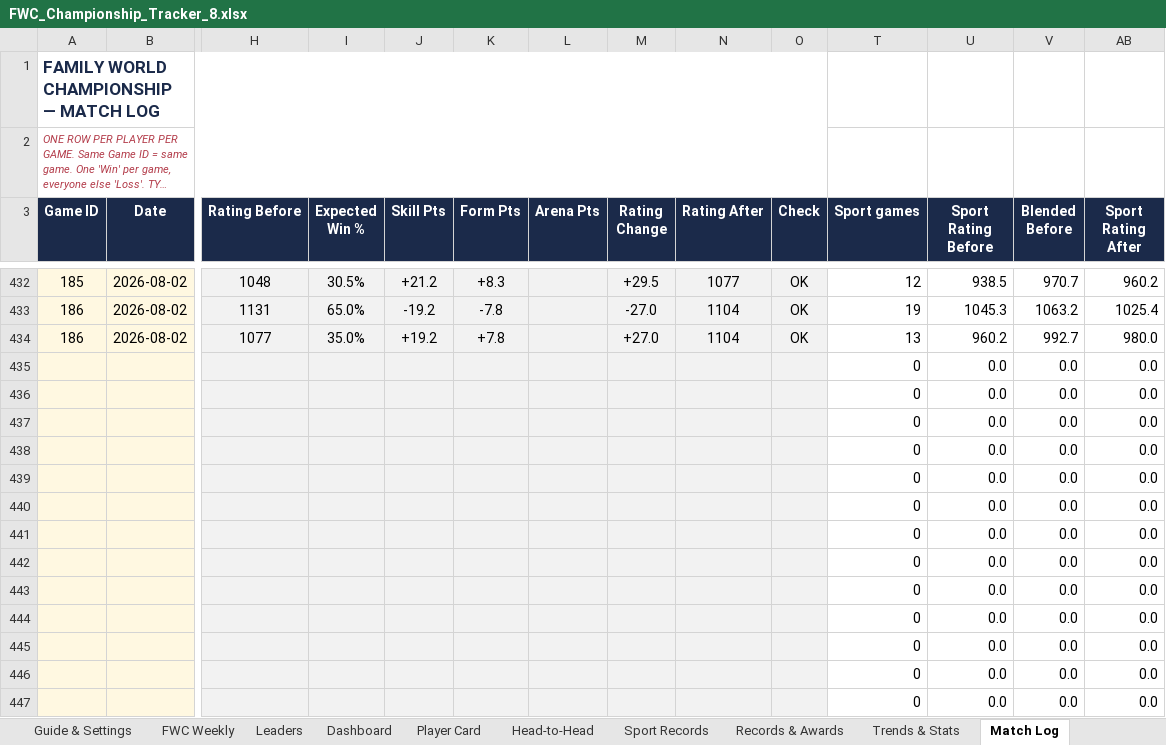
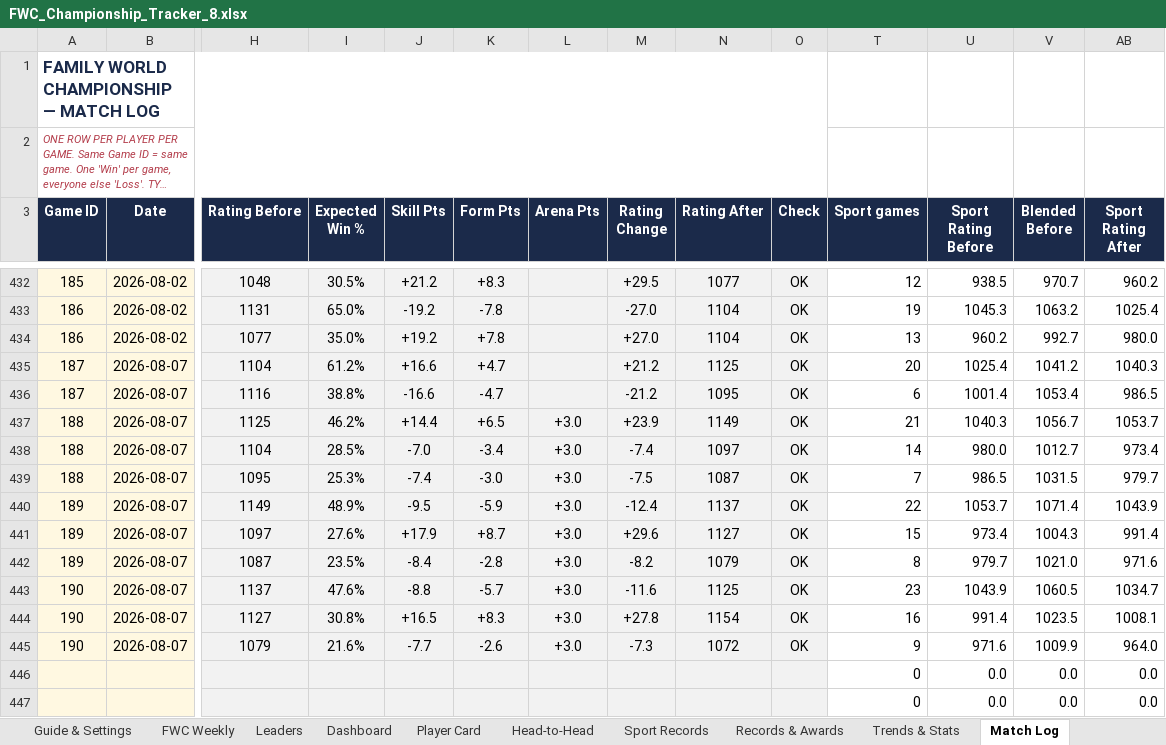
Before and after one commit to PeachyAUS/fwc, an Excel workbook: FWC_Championship_Tracker_8.xlsx, sheet Match Log, drawn as a sheet; only a part is shown, gaps mark what is left out; long unchanged cells end in …; values as stored, in another font and other column widths than the file's, no borders; removed rows and columns are numbered as before the commit, all else as after; rows hold the shown columns only; the diff names each change by its address in the sheet, - before the commit and + after, or states it on an @@ line.

```diff
--- a/FWC_Championship_Tracker_8.xlsx (sheet Match Log)
+++ b/FWC_Championship_Tracker_8.xlsx (sheet Match Log)
-row 435:  |  |  |  |  |  |  |  |  |  | 0 | 0.0 | 0.0 | 0.0
-row 436:  |  |  |  |  |  |  |  |  |  | 0 | 0.0 | 0.0 | 0.0
-row 437:  |  |  |  |  |  |  |  |  |  | 0 | 0.0 | 0.0 | 0.0
-row 438:  |  |  |  |  |  |  |  |  |  | 0 | 0.0 | 0.0 | 0.0
-row 439:  |  |  |  |  |  |  |  |  |  | 0 | 0.0 | 0.0 | 0.0
-row 440:  |  |  |  |  |  |  |  |  |  | 0 | 0.0 | 0.0 | 0.0
-row 441:  |  |  |  |  |  |  |  |  |  | 0 | 0.0 | 0.0 | 0.0
-row 442:  |  |  |  |  |  |  |  |  |  | 0 | 0.0 | 0.0 | 0.0
-row 443:  |  |  |  |  |  |  |  |  |  | 0 | 0.0 | 0.0 | 0.0
-row 444:  |  |  |  |  |  |  |  |  |  | 0 | 0.0 | 0.0 | 0.0
-row 445:  |  |  |  |  |  |  |  |  |  | 0 | 0.0 | 0.0 | 0.0
+row 435: 187 | 2026-08-07 | 1104 | 61.2% | +16.6 | +4.7 |  | +21.2 | 1125 | OK | 20 | 1025.4 | 1041.2 | 1040.3
+row 436: 187 | 2026-08-07 | 1116 | 38.8% | -16.6 | -4.7 |  | -21.2 | 1095 | OK | 6 | 1001.4 | 1053.4 | 986.5
+row 437: 188 | 2026-08-07 | 1125 | 46.2% | +14.4 | +6.5 | +3.0 | +23.9 | 1149 | OK | 21 | 1040.3 | 1056.7 | 1053.7
+row 438: 188 | 2026-08-07 | 1104 | 28.5% | -7.0 | -3.4 | +3.0 | -7.4 | 1097 | OK | 14 | 980.0 | 1012.7 | 973.4
+row 439: 188 | 2026-08-07 | 1095 | 25.3% | -7.4 | -3.0 | +3.0 | -7.5 | 1087 | OK | 7 | 986.5 | 1031.5 | 979.7
+row 440: 189 | 2026-08-07 | 1149 | 48.9% | -9.5 | -5.9 | +3.0 | -12.4 | 1137 | OK | 22 | 1053.7 | 1071.4 | 1043.9
+row 441: 189 | 2026-08-07 | 1097 | 27.6% | +17.9 | +8.7 | +3.0 | +29.6 | 1127 | OK | 15 | 973.4 | 1004.3 | 991.4
+row 442: 189 | 2026-08-07 | 1087 | 23.5% | -8.4 | -2.8 | +3.0 | -8.2 | 1079 | OK | 8 | 979.7 | 1021.0 | 971.6
+row 443: 190 | 2026-08-07 | 1137 | 47.6% | -8.8 | -5.7 | +3.0 | -11.6 | 1125 | OK | 23 | 1043.9 | 1060.5 | 1034.7
+row 444: 190 | 2026-08-07 | 1127 | 30.8% | +16.5 | +8.3 | +3.0 | +27.8 | 1154 | OK | 16 | 991.4 | 1023.5 | 1008.1
+row 445: 190 | 2026-08-07 | 1079 | 21.6% | -7.7 | -2.6 | +3.0 | -7.3 | 1072 | OK | 9 | 971.6 | 1009.9 | 964.0
```
Also changed, not shown: sheet Dashboard, sheet Sport Records, sheet Trends & Stats, sheet Player Card, sheet Head-to-Head, sheet Records & Awards, 1 more sheet, formulas that keep their value, hidden cells, 1 other file.
